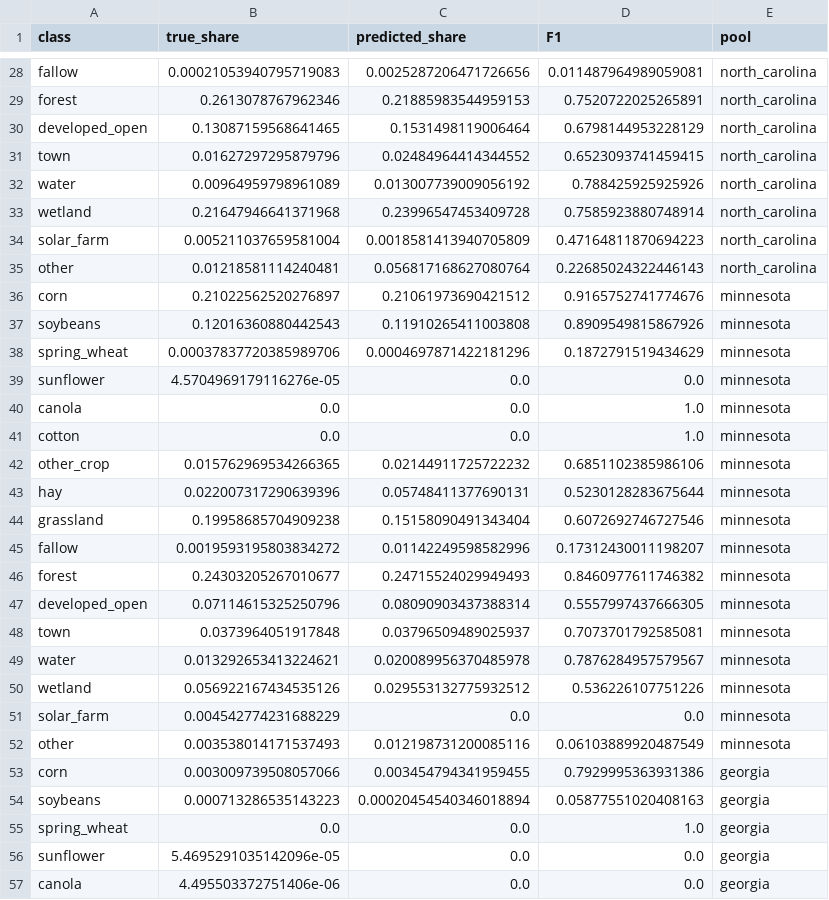
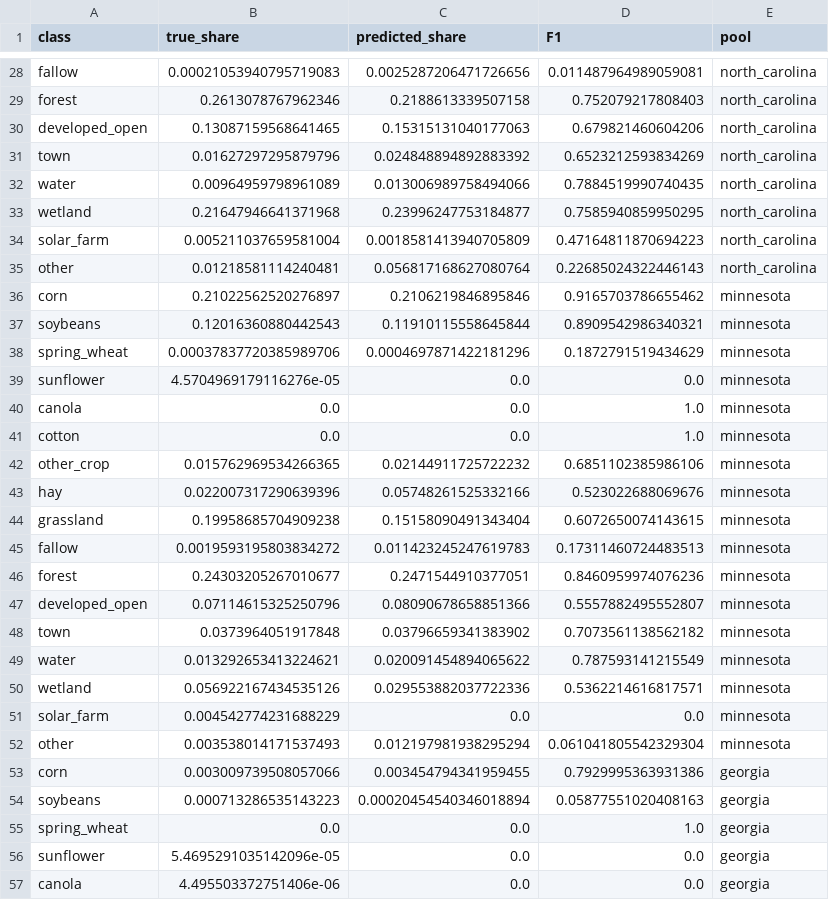
Before and after one commit to dividor/ask-the-map-demo, a CSV file: outputs/results/03_class_f1.csv, drawn as a sheet; only a part is shown, gaps mark what is left out; the diff covers the shown part only; the diff names each change by its address in the sheet, - before the commit and + after, or states it on an @@ line.

```diff
--- a/outputs/results/03_class_f1.csv
+++ b/outputs/results/03_class_f1.csv
-C29 (predicted_share): 0.21885983544959153
+C29 (predicted_share): 0.2188613339507158
-D29 (F1): 0.7520722025265891
+D29 (F1): 0.752079217808403
-C30 (predicted_share): 0.1531498119006464
+C30 (predicted_share): 0.15315131040177063
-D30 (F1): 0.6798144953228129
+D30 (F1): 0.679821460604206
-C31 (predicted_share): 0.02484964414344552
+C31 (predicted_share): 0.024848894892883392
-D31 (F1): 0.6523093741459415
+D31 (F1): 0.6523212593834269
-C32 (predicted_share): 0.013007739009056192
+C32 (predicted_share): 0.013006989758494066
-D32 (F1): 0.788425925925926
+D32 (F1): 0.7884519990740435
-C33 (predicted_share): 0.23996547453409728
+C33 (predicted_share): 0.23996247753184877
-D33 (F1): 0.7585923880748914
+D33 (F1): 0.7585940859950295
-C36 (predicted_share): 0.21061973690421512
+C36 (predicted_share): 0.2106219846895846
-D36 (F1): 0.9165752741774676
+D36 (F1): 0.9165703786655462
-C37 (predicted_share): 0.11910265411003808
+C37 (predicted_share): 0.11910115558645844
-D37 (F1): 0.8909549815867926
+D37 (F1): 0.8909542986340321
-C43 (predicted_share): 0.05748411377690131
+C43 (predicted_share): 0.05748261525332166
-D43 (F1): 0.5230128283675644
+D43 (F1): 0.523022688069676
-D44 (F1): 0.6072692746727546
+D44 (F1): 0.6072650074143615
-C45 (predicted_share): 0.01142249598582996
+C45 (predicted_share): 0.011423245247619783
-D45 (F1): 0.17312430011198207
+D45 (F1): 0.17311460724483513
-C46 (predicted_share): 0.24715524029949493
+C46 (predicted_share): 0.2471544910377051
-D46 (F1): 0.8460977611746382
+D46 (F1): 0.8460959974076236
-C47 (predicted_share): 0.08090903437388314
+C47 (predicted_share): 0.08090678658851366
-D47 (F1): 0.5557997437666305
+D47 (F1): 0.5557882495552807
-C48 (predicted_share): 0.03796509489025937
+C48 (predicted_share): 0.03796659341383902
-D48 (F1): 0.7073701792585081
+D48 (F1): 0.7073561138562182
-C49 (predicted_share): 0.020089956370485978
+C49 (predicted_share): 0.020091454894065622
-D49 (F1): 0.7876284957579567
+D49 (F1): 0.787593141215549
-C50 (predicted_share): 0.029553132775932512
+C50 (predicted_share): 0.029553882037722336
-D50 (F1): 0.536226107751226
+D50 (F1): 0.5362214616817571
-C52 (predicted_share): 0.012198731200085116
+C52 (predicted_share): 0.012197981938295294
-D52 (F1): 0.06103889920487549
+D52 (F1): 0.061041805542329304
```
Also changed, not shown: 43 edited cells elsewhere in this file, outputs/results/04_land.csv, outputs/results/05_translation.csv, 27 other files.
